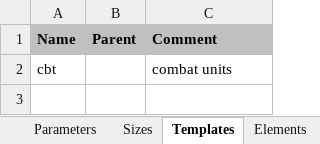
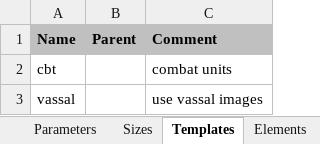
Before and after one commit to cjnwl/xlccg5, an Excel workbook: v5.ambon.xlsx, sheet Templates, drawn as a sheet; values as stored, in another font and other column widths than the file's, no borders; the diff names each change by its address in the sheet, - before the commit and + after, or states it on an @@ line.

```diff
--- a/v5.ambon.xlsx (sheet Templates)
+++ b/v5.ambon.xlsx (sheet Templates)
+row 3: vassal |  | use vassal images
```
Also changed, not shown: sheet Elements, sheet Sizes, sheet Parameters, other sheet tabs, charts or pictures, 2 other files.
